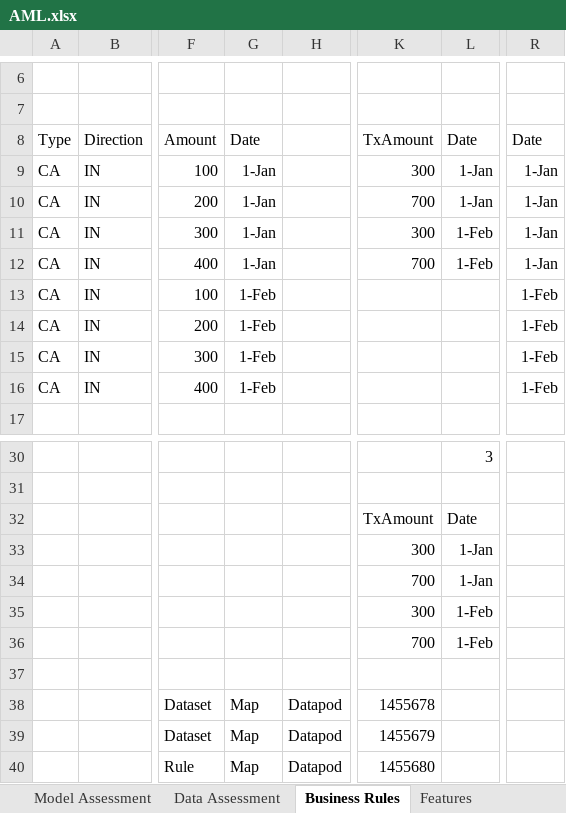
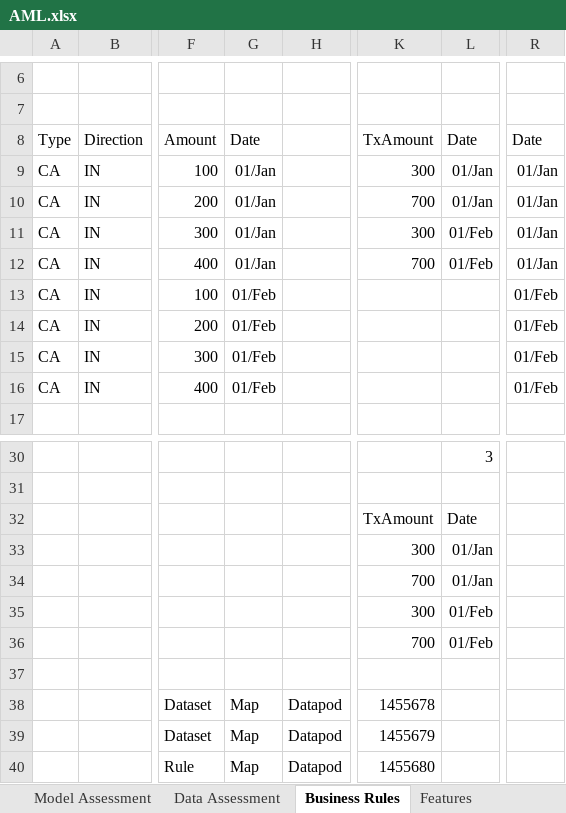
Before and after one commit to chaitali02/myGdProject, an Excel workbook: framework-web/app/aml/doc/AML.xlsx, sheet Business Rules, drawn as a sheet; only a part is shown, gaps mark what is left out; values as stored, in another font and other column widths than the file's, no borders; the diff names each change by its address in the sheet, - before the commit and + after, or states it on an @@ line.

Commit message:
refactor name of rule2 and updated sheet aml

```diff
--- a/framework-web/app/aml/doc/AML.xlsx (sheet Business Rules)
+++ b/framework-web/app/aml/doc/AML.xlsx (sheet Business Rules)
-G9:G12: 1-Jan
+G9:G12: 01/Jan
-L9:L10: 1-Jan
+L9:L10: 01/Jan
-R9:R12: 1-Jan
+R9:R12: 01/Jan
-L11:L12: 1-Feb
+L11:L12: 01/Feb
-G13:G16: 1-Feb
+G13:G16: 01/Feb
-R13:R16: 1-Feb
+R13:R16: 01/Feb
-L33:L34: 1-Jan
+L33:L34: 01/Jan
-L35:L36: 1-Feb
+L35:L36: 01/Feb
```
Also changed, not shown: sheet Sheet1, 26 other files.
